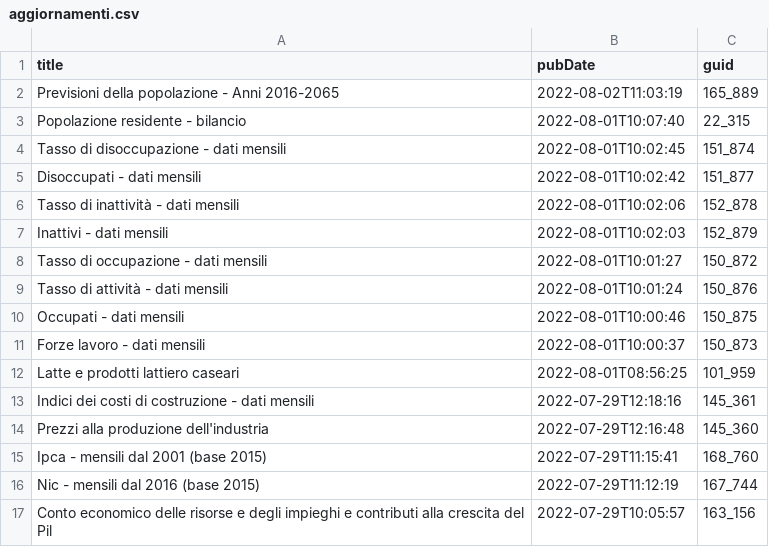
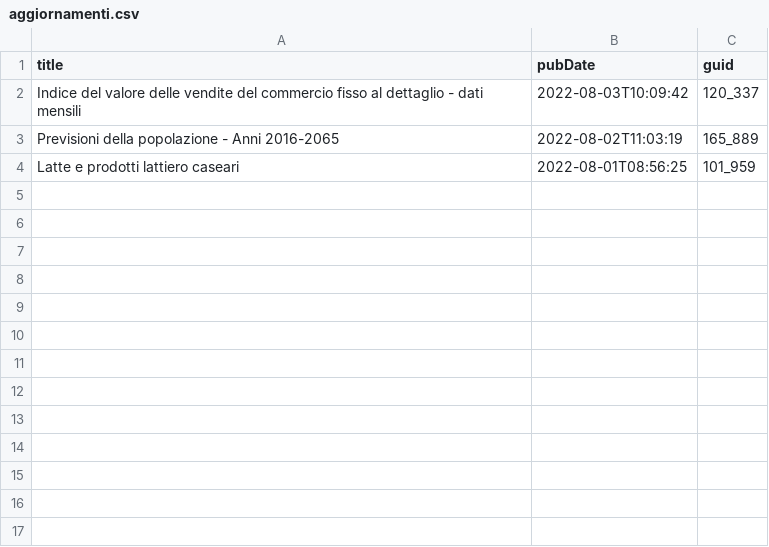
Before and after one commit to ondata/guida-api-istat, a CSV file: risorse/aggiornamenti.csv, drawn as a sheet; removed rows and columns are numbered as before the commit, all else as after; the diff names each change by its address in the sheet, - before the commit and + after, or states it on an @@ line.

```diff
--- a/risorse/aggiornamenti.csv
+++ b/risorse/aggiornamenti.csv
+row 2: Indice del valore delle vendite del commercio fisso al dettaglio - dati mensili | 2022-08-03T10:09:42 | 120_337
-row 3: Popolazione residente - bilancio | 2022-08-01T10:07:40 | 22_315
-row 4: Tasso di disoccupazione - dati mensili | 2022-08-01T10:02:45 | 151_874
-row 5: Disoccupati - dati mensili | 2022-08-01T10:02:42 | 151_877
-row 6: Tasso di inattività - dati mensili | 2022-08-01T10:02:06 | 152_878
-row 7: Inattivi - dati mensili | 2022-08-01T10:02:03 | 152_879
-row 8: Tasso di occupazione - dati mensili | 2022-08-01T10:01:27 | 150_872
-row 9: Tasso di attività - dati mensili | 2022-08-01T10:01:24 | 150_876
-row 10: Occupati - dati mensili | 2022-08-01T10:00:46 | 150_875
-row 11: Forze lavoro - dati mensili | 2022-08-01T10:00:37 | 150_873
-row 13: Indici dei costi di costruzione - dati mensili | 2022-07-29T12:18:16 | 145_361
-row 14: Prezzi alla produzione dell'industria | 2022-07-29T12:16:48 | 145_360
-row 15: Ipca - mensili dal 2001 (base 2015) | 2022-07-29T11:15:41 | 168_760
-row 16: Nic - mensili dal 2016 (base 2015) | 2022-07-29T11:12:19 | 167_744
-row 17: Conto economico delle risorse e degli impieghi e contributi alla crescita del Pil | 2022-07-29T10:05:57 | 163_156
```
Also changed, not shown: 1 other file.
